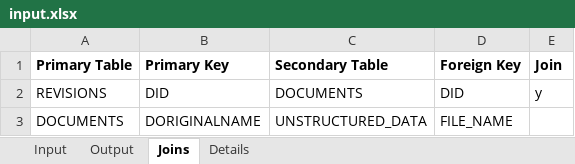
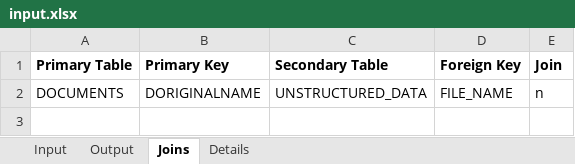
Before and after one commit to developerkrushi/SearchBuilder, an Excel workbook: input.xlsx, sheet Joins, drawn as a sheet; values as stored, in another font and other column widths than the file's, no borders; removed rows and columns are numbered as before the commit, all else as after; the diff names each change by its address in the sheet, - before the commit and + after, or states it on an @@ line.

```diff
--- a/input.xlsx (sheet Joins)
+++ b/input.xlsx (sheet Joins)
-row 2: REVISIONS | DID | DOCUMENTS | DID | y
-E2 (Join): (empty)
+E2 (Join): n
```
Also changed, not shown: sheet Output, 4 other files.
